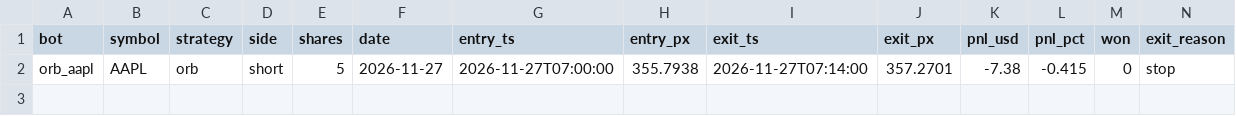
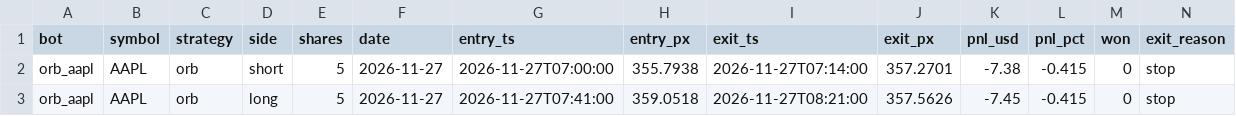
Before and after one commit to michaeldeuchar-dotcom/stock-paper-bot, a CSV file: data/trades_orb_aapl.csv, drawn as a sheet; only a part is shown; rows hold the shown columns only; the diff names each change by its address in the sheet, - before the commit and + after, or states it on an @@ line.

```diff
--- a/data/trades_orb_aapl.csv
+++ b/data/trades_orb_aapl.csv
+row 3: orb_aapl | AAPL | orb | long | 5 | 2026-11-27 | 2026-11-27T07:41:00 | 359.0518 | 2026-11-27T08:21:00 | 357.5626 | -7.45 | -0.415 | 0 | stop
```
Also changed, not shown: data/trades_vwap_pullback_msft.csv, 3 other files.
